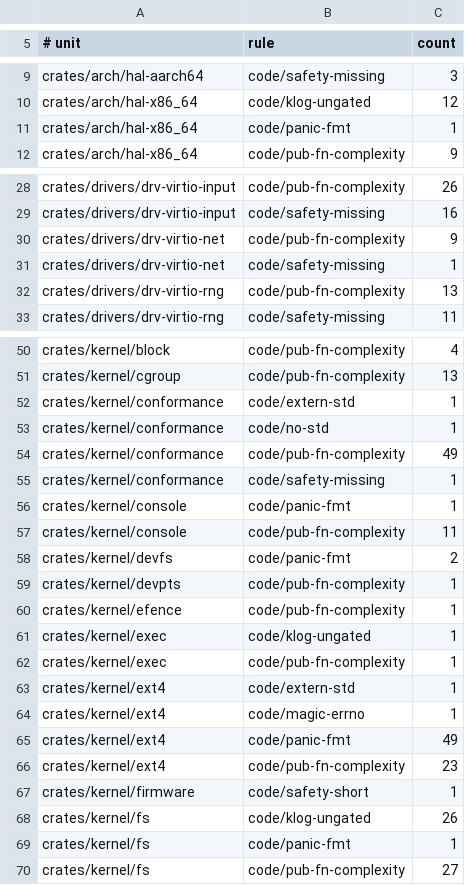
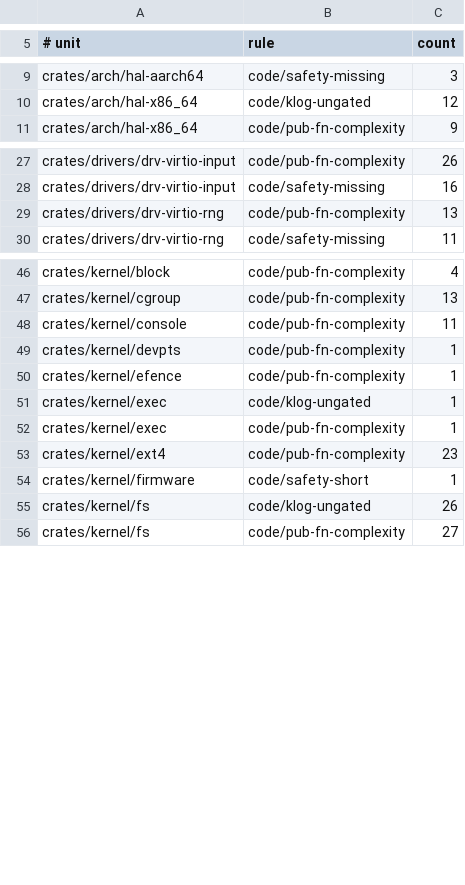
Before and after one commit to watkinslabs/oxide, a TSV file: tools/spec-lint/baseline.tsv, drawn as a sheet; only a part is shown, gaps mark what is left out; the diff covers the shown part only.

Commit message:
fix: scope spec-lint's kernel-binary rules to the kernel binary
228 of the 2696 findings were the lint being wrong, not the kernel. Four rules
that `docs/07§5` states in terms of the kernel BINARY were applied to every
line of every file:

- code/panic-fmt: 113 findings, 111 in test code. The rule exists because
  kernel profiles are `panic="abort"` with interned strings; host tests have
  neither property, and every `assert_eq!` beside the flagged line expands to
  exactly the formatted panic being forbidden. Unlike five sibling rules it was
  never even given the existing path-based `tests/` skip.
- code/extern-std: 18 findings, all 18 false. The guard read exactly one
  preceding line, so the ordinary form — the declaration a few lines into a
  `#[cfg(test)] mod tests` — looked unguarded. `07§5` says "in any kernel
  binary"; none of these are in one.
- code/no-std: both findings false. `crates/kernel/conformance` is the
  host-oracle harness, reachable only through `[dev-dependencies]`;
  `syscalls/src/054_setsockopt/main.rs` is a syscall slot module the lint read
  as a crate root by filename.
- code/magic-errno: its one finding in the whole tree was `_slot` matching
  inside the method name `names_slot` and pairing with an unrelated bitmask's
  `!= 0`.

Scope is DERIVED, never allowlisted: a `cfg` mask over the source, crate roots
requiring `<crate>/src/lib.rs` plus a manifest, and dev-only crates computed
from dependency KIND. A crate that becomes a real kernel dependency is linted
again with no edit here.

Tightening code/magic-errno exposed that it was also under-detecting since it
was written: `trim_operand` stripped punctuation off the whole line remainder,
so `if info.signo == 17 { … }` yielded `17 { reap(` and passed — every
comparison followed by a block was invisible — and `is_int_literal` accepted
any `[0-9a-fx_]` run, so the binding `cx` parsed as an integer. Both fixed.

The two real code/panic-fmt were boot-path aborts in console and devfs
formatting a `drv::Error` with `{:?}`; they now match the 8 variants to
per-variant literals, keeping the detail without `core::fmt`.

The safety rules are deliberately NOT given the cfg(test) exemption: an
`unsafe` block is unsound or not regardless of who links it.

Tree: 2696 -> 2468. panic-fmt, extern-std, no-std, magic-errno, xref/sec and
manifest/dangling all reach zero; the baseline shrinks to match.

```diff
--- a/tools/spec-lint/baseline.tsv
+++ b/tools/spec-lint/baseline.tsv
@@ -10,3 +10,2 @@ crates/arch/hal-aarch64	code/safety-missing	3
 crates/arch/hal-x86_64	code/klog-ungated	12
-crates/arch/hal-x86_64	code/panic-fmt	1
 crates/arch/hal-x86_64	code/pub-fn-complexity	9
@@ -29,4 +28,2 @@ crates/drivers/drv-virtio-input	code/pub-fn-complexity	26
 crates/drivers/drv-virtio-input	code/safety-missing	16
-crates/drivers/drv-virtio-net	code/pub-fn-complexity	9
-crates/drivers/drv-virtio-net	code/safety-missing	1
 crates/drivers/drv-virtio-rng	code/pub-fn-complexity	13
@@ -51,9 +47,3 @@ crates/kernel/block	code/pub-fn-complexity	4
 crates/kernel/cgroup	code/pub-fn-complexity	13
-crates/kernel/conformance	code/extern-std	1
-crates/kernel/conformance	code/no-std	1
-crates/kernel/conformance	code/pub-fn-complexity	49
-crates/kernel/conformance	code/safety-missing	1
-crates/kernel/console	code/panic-fmt	1
 crates/kernel/console	code/pub-fn-complexity	11
-crates/kernel/devfs	code/panic-fmt	2
 crates/kernel/devpts	code/pub-fn-complexity	1
@@ -62,5 +52,2 @@ crates/kernel/exec	code/klog-ungated	1
 crates/kernel/exec	code/pub-fn-complexity	1
-crates/kernel/ext4	code/extern-std	1
-crates/kernel/ext4	code/magic-errno	1
-crates/kernel/ext4	code/panic-fmt	49
 crates/kernel/ext4	code/pub-fn-complexity	23
@@ -68,3 +55,2 @@ crates/kernel/firmware	code/safety-short	1
 crates/kernel/fs	code/klog-ungated	26
-crates/kernel/fs	code/panic-fmt	1
 crates/kernel/fs	code/pub-fn-complexity	27
```
Also changed, not shown: 19 removed rows and 5 edited cells elsewhere in this file, 10 other files.
